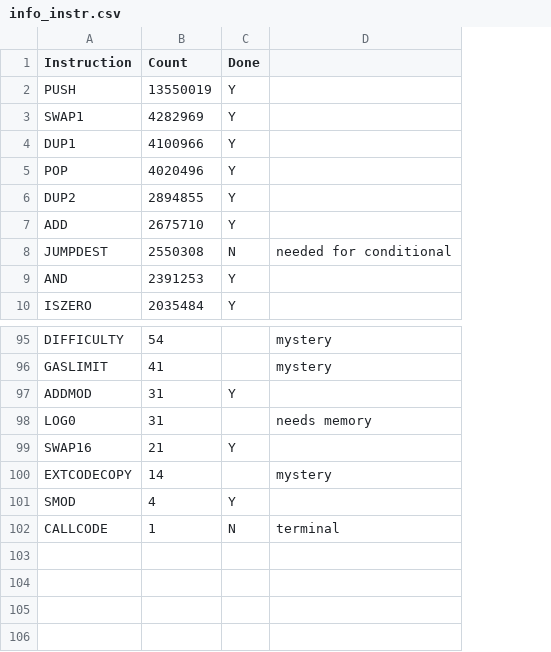
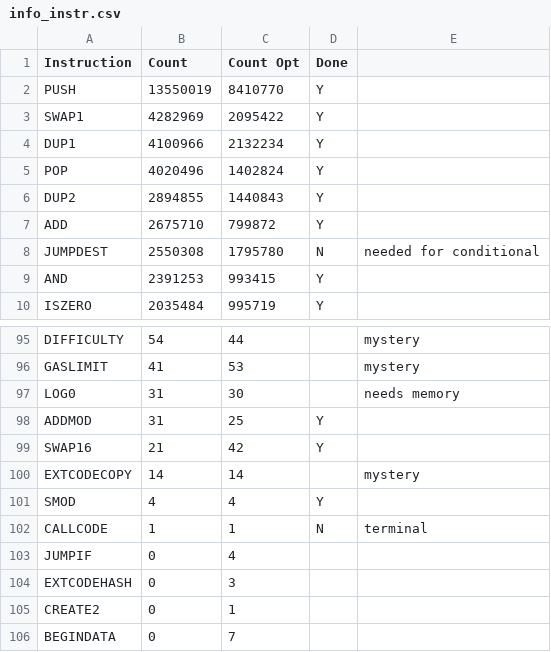
Before and after one commit to juliannagele/ebso, a CSV file: doc/info_instr.csv, drawn as a sheet; only a part is shown, gaps mark what is left out; the diff names each change by its address in the sheet, - before the commit and + after, or states it on an @@ line.

Commit message:
Add instruction count when using solc --optimize to info_instr.csv

```diff
--- a/doc/info_instr.csv
+++ b/doc/info_instr.csv
+column C (Count Opt), rows 2-10: 8410770 | 2095422 | 2132234 | 1402824 | 1440843 | 799872 | 1795780 | 993415 | 995719; rows 95-96: 44 | 53; rows 98-102: 25 | 42 | 14 | 4 | 1
@@ row 98 moved to row 97: LOG0 @@
+row 103: JUMPIF | 0 | 4
+row 104: EXTCODEHASH | 0 | 3
+row 105: CREATE2 | 0 | 1
+row 106: BEGINDATA | 0 | 7
```
